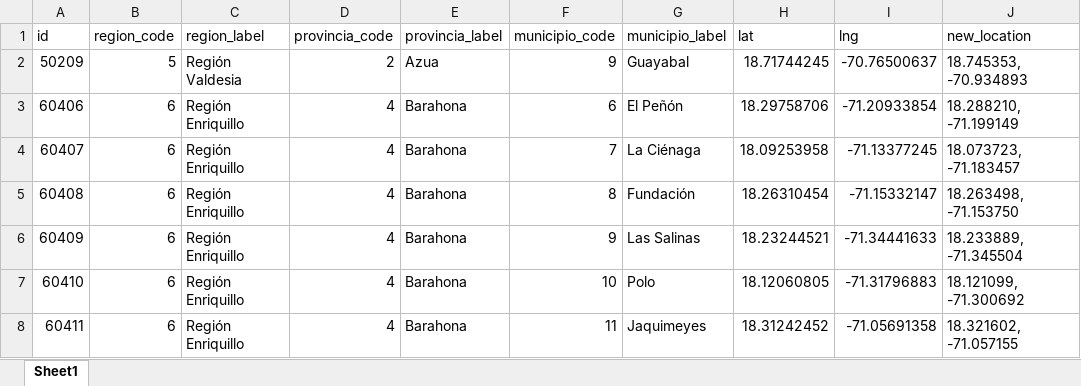
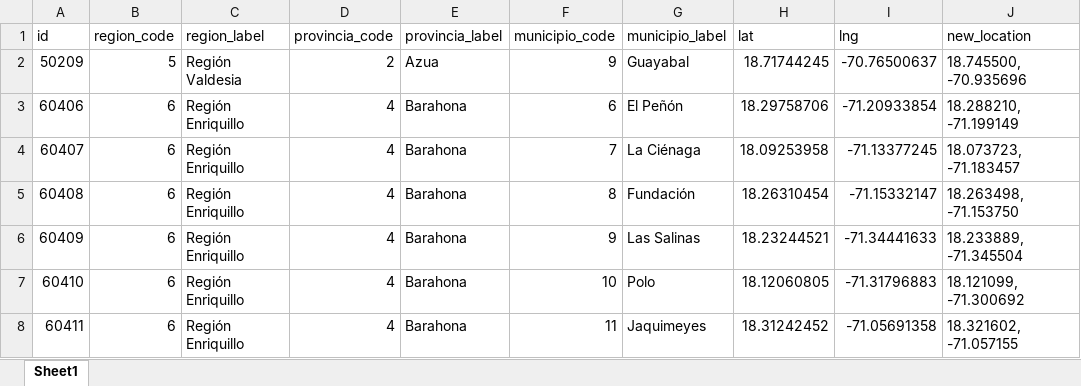
Before and after one commit to Johan-rosa/transporte_hospitales, an Excel workbook: data/adjusted_cetroid.xlsx, sheet Sheet1, drawn as a sheet; only a part is shown; values as stored, in another font and other column widths than the file's, no borders; the diff names each change by its address in the sheet, - before the commit and + after, or states it on an @@ line.

Commit message:
origin destination distance for ajusted municipios

```diff
--- a/data/adjusted_cetroid.xlsx (sheet Sheet1)
+++ b/data/adjusted_cetroid.xlsx (sheet Sheet1)
-J2 (new_location): 18.745353, -70.934893
+J2 (new_location): 18.745500, -70.935696
```
Also changed, not shown: 5 other files.
